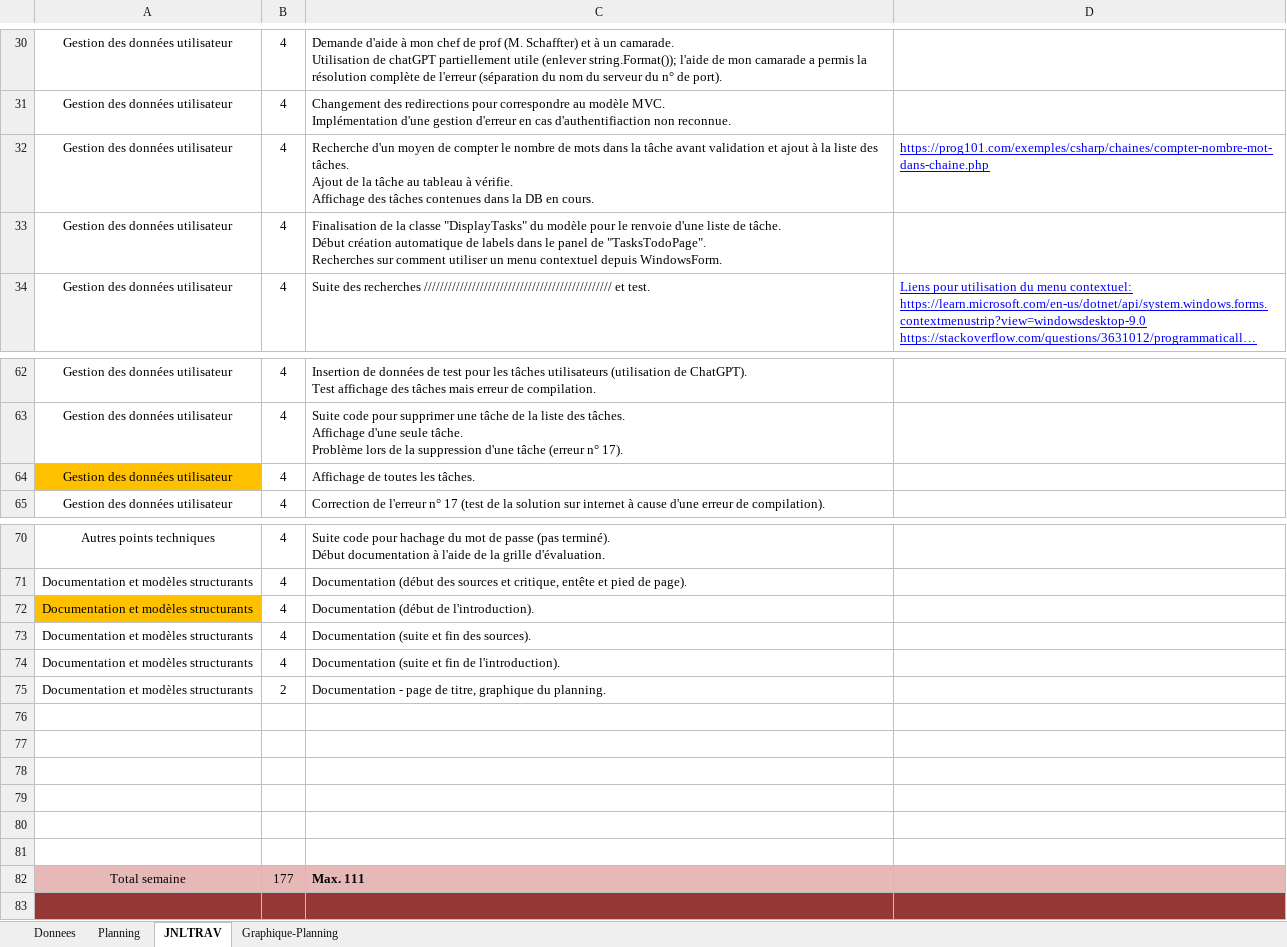
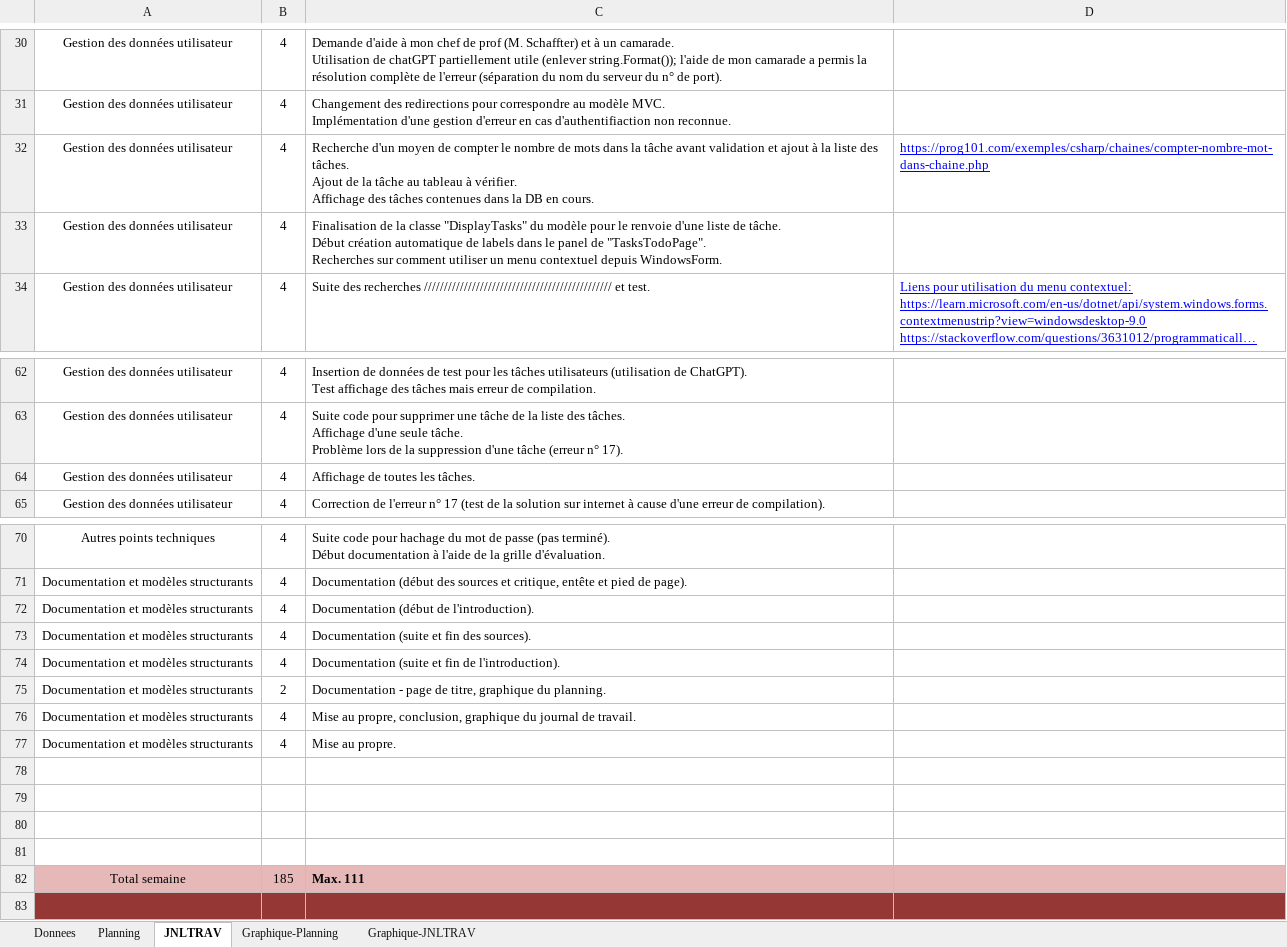
Before and after one commit to CielRii/E_TodoList, an Excel workbook: documents/Planification-jnltrav.xlsx, sheet JNLTRAV, drawn as a sheet; only a part is shown, gaps mark what is left out; long unchanged cells end in …; values as stored, in another font and other column widths than the file's, no borders; charts and pictures not drawn; removed rows and columns are numbered as before the commit, all else as after; ↵ is a line break in a cell; the diff names each change by its address in the sheet, - before the commit and + after, or states it on an @@ line.

Commit message:
docs : documentation final stages

```diff
--- a/documents/Planification-jnltrav.xlsx (sheet JNLTRAV)
+++ b/documents/Planification-jnltrav.xlsx (sheet JNLTRAV)
+sheet tab: Graphique-JNLTRAV
-C32: …tableau à vérifie. ↵ Affichage des…
+C32: …tableau à vérifier. ↵ Affichage des…
-A64 fill: #FFC000
+A64 fill: none
-A72 fill: #FFC000
+A72 fill: none
+row 76: Documentation et modèles structurants | 4 | Mise au propre, conclusion, graphique du journal de travail.
+row 77: Documentation et modèles structurants | 4 | Mise au propre.
-row 80: (empty)
-row 81: (empty)
-B82: 177
+B82: 185
```
Also changed, not shown: charts or pictures, 9 other files.
